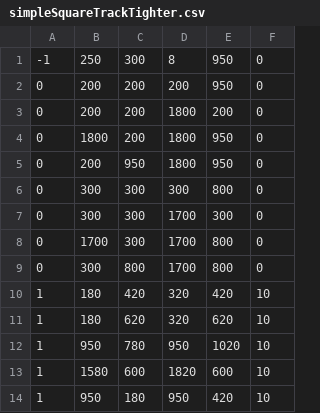
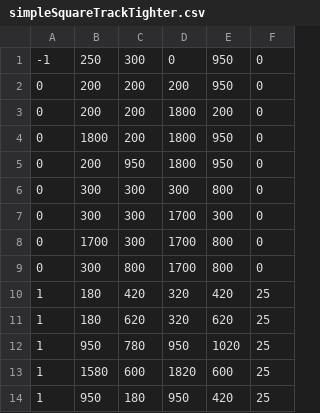
Before and after one commit to ATantalizedLion/gym-CarAI, a CSV file: gym_carai/envs/resources/simpleSquareTrackTighter.csv, drawn as a sheet.

```diff
--- a/gym_carai/envs/resources/simpleSquareTrackTighter.csv
+++ b/gym_carai/envs/resources/simpleSquareTrackTighter.csv
@@ -1,2 +1,2 @@
--1, 250, 300, 8, 950, 0
+-1, 250, 300, 0, 950, 0
 0, 200, 200, 200, 950, 0
@@ -9,6 +9,6 @@
 0, 300, 800, 1700, 800, 0
-1, 180, 420, 320, 420, 10
-1, 180, 620, 320, 620, 10
-1, 950, 780, 950, 1020, 10
-1, 1580, 600, 1820, 600, 10
-1, 950, 180 , 950, 420, 10
+1, 180, 420, 320, 420, 25
+1, 180, 620, 320, 620, 25
+1, 950, 780, 950, 1020, 25
+1, 1580, 600, 1820, 600, 25
+1, 950, 180 , 950, 420, 25
```
Also changed, not shown: 5 other files.
